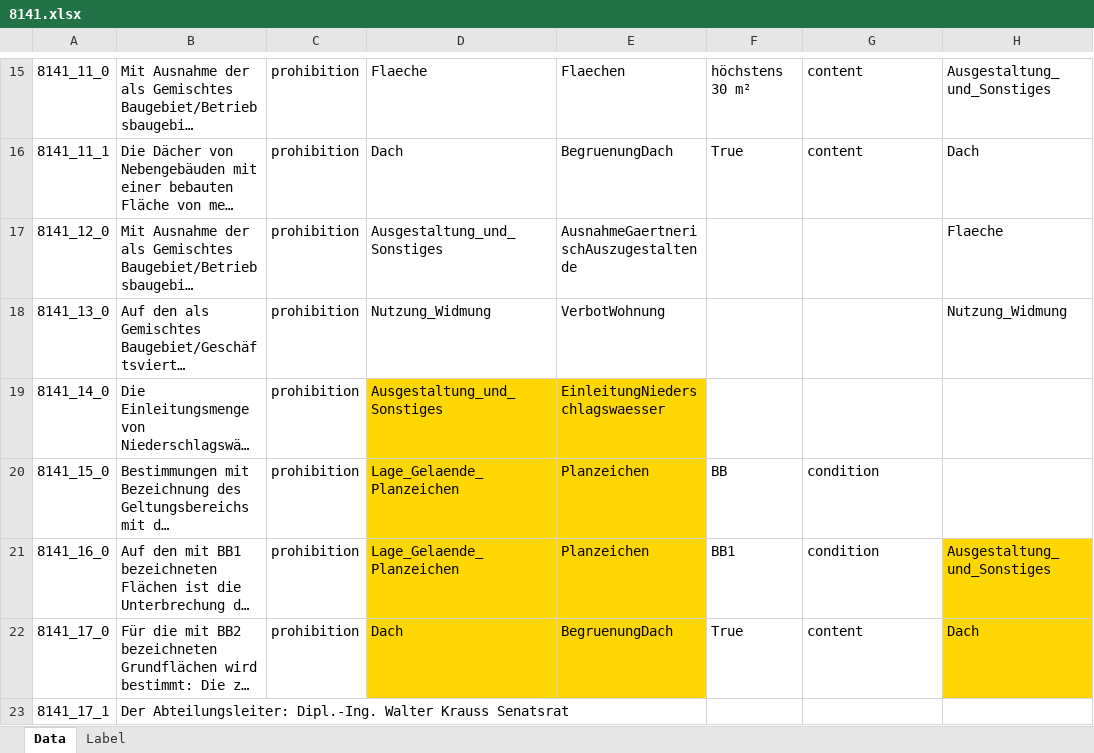
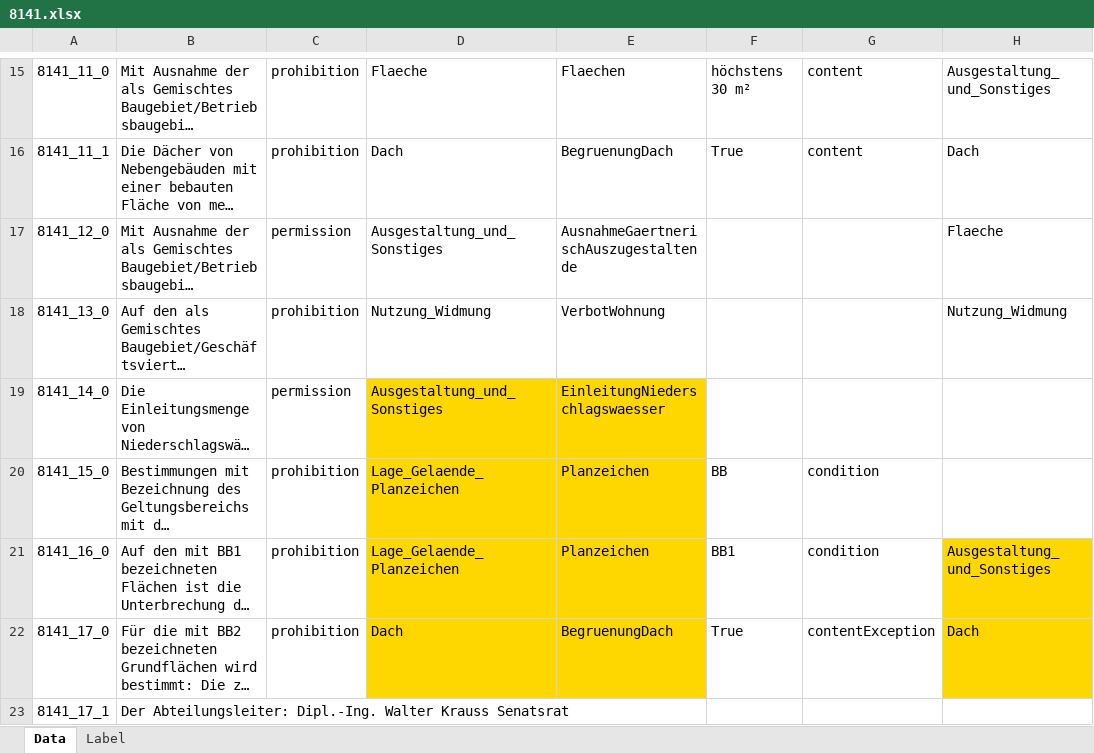
Before and after one commit to recski/brise-plandok, an Excel workbook: sample_data/annotation/01/phase2/upload/8141.xlsx, sheet Data, drawn as a sheet; only a part is shown, gaps mark what is left out; long unchanged cells end in …; values as stored, in another font and other column widths than the file's, no borders; conditional formats not drawn; the diff names each change by its address in the sheet, - before the commit and + after, or states it on an @@ line.

```diff
--- a/sample_data/annotation/01/phase2/upload/8141.xlsx (sheet Data)
+++ b/sample_data/annotation/01/phase2/upload/8141.xlsx (sheet Data)
-C17: prohibition
+C17: permission
-C19: prohibition
+C19: permission
-G22: content
+G22: contentException
```
Also changed, not shown: sample_data/annotation/8141_full_review_XY.xlsx, 6 other files.
